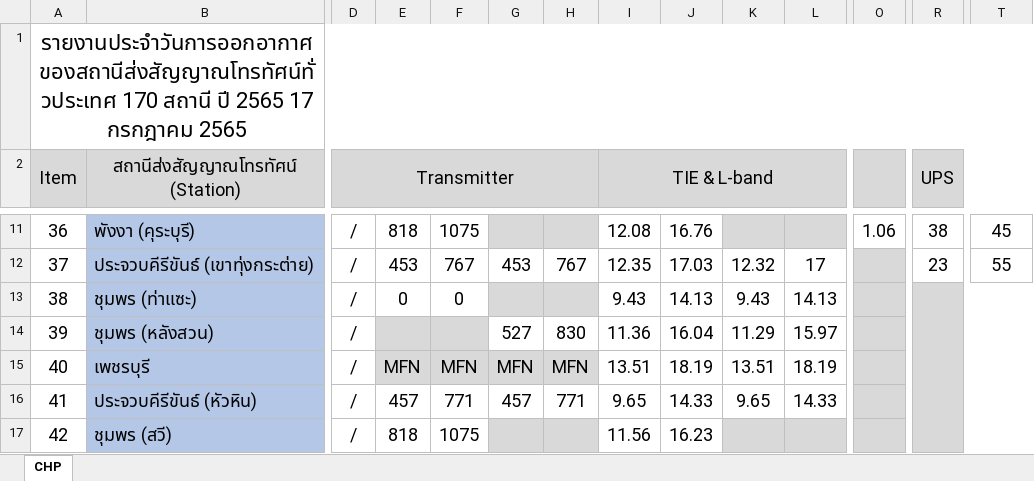
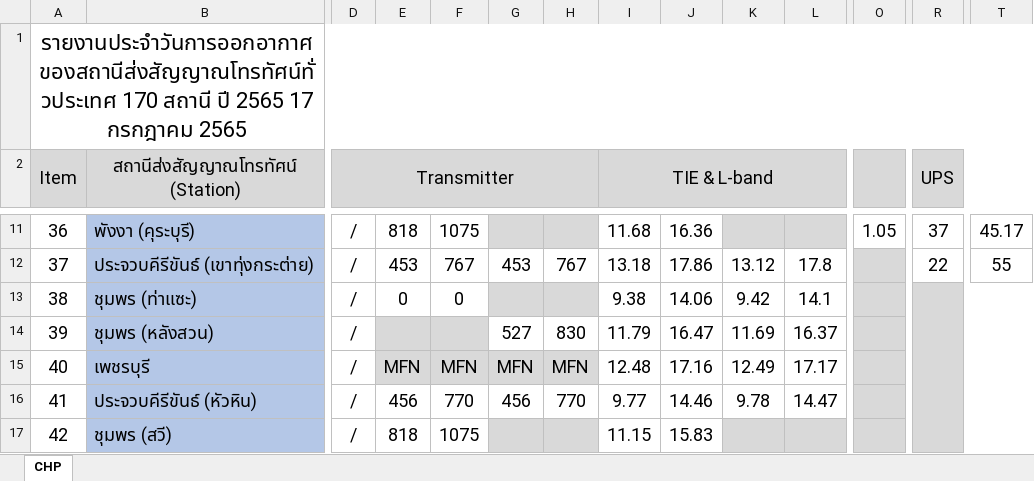
Before and after one commit to Jaylaelike/auto-report-web-application, an Excel workbook: tempDir/data.xlsx, sheet CHP, drawn as a sheet; only a part is shown, gaps mark what is left out; values as stored, in another font and other column widths than the file's, no borders; the diff covers the shown part only; the diff names each change by its address in the sheet, - before the commit and + after, or states it on an @@ line.

```diff
--- a/tempDir/data.xlsx (sheet CHP)
+++ b/tempDir/data.xlsx (sheet CHP)
-I11 (TIE & L-band): 12.08
+I11 (TIE & L-band): 11.68
-J11: 16.76
+J11: 16.36
-O11: 1.06
+O11: 1.05
-R11 (UPS): 38
+R11 (UPS): 37
-T11: 45
+T11: 45.17
-I12 (TIE & L-band): 12.35
+I12 (TIE & L-band): 13.18
-J12: 17.03
+J12: 17.86
-K12: 12.32
+K12: 13.12
-L12: 17
+L12: 17.8
-R12 (UPS): 23
+R12 (UPS): 22
-I13 (TIE & L-band): 9.43
+I13 (TIE & L-band): 9.38
-J13: 14.13
+J13: 14.06
-K13: 9.43
+K13: 9.42
-L13: 14.13
+L13: 14.1
-I14 (TIE & L-band): 11.36
+I14 (TIE & L-band): 11.79
-J14: 16.04
+J14: 16.47
-K14: 11.29
+K14: 11.69
-L14: 15.97
+L14: 16.37
-I15 (TIE & L-band): 13.51
+I15 (TIE & L-band): 12.48
-J15: 18.19
+J15: 17.16
-K15: 13.51
+K15: 12.49
-L15: 18.19
+L15: 17.17
-E16: 457
+E16: 456
-F16: 771
+F16: 770
-G16: 457
+G16: 456
-H16: 771
+H16: 770
-I16 (TIE & L-band): 9.65
+I16 (TIE & L-band): 9.77
-J16: 14.33
+J16: 14.46
-K16: 9.65
+K16: 9.78
-L16: 14.33
+L16: 14.47
-I17 (TIE & L-band): 11.56
+I17 (TIE & L-band): 11.15
-J17: 16.23
+J17: 15.83
```
Also changed, not shown: 32 edited cells elsewhere in this sheet, 5 other files.
